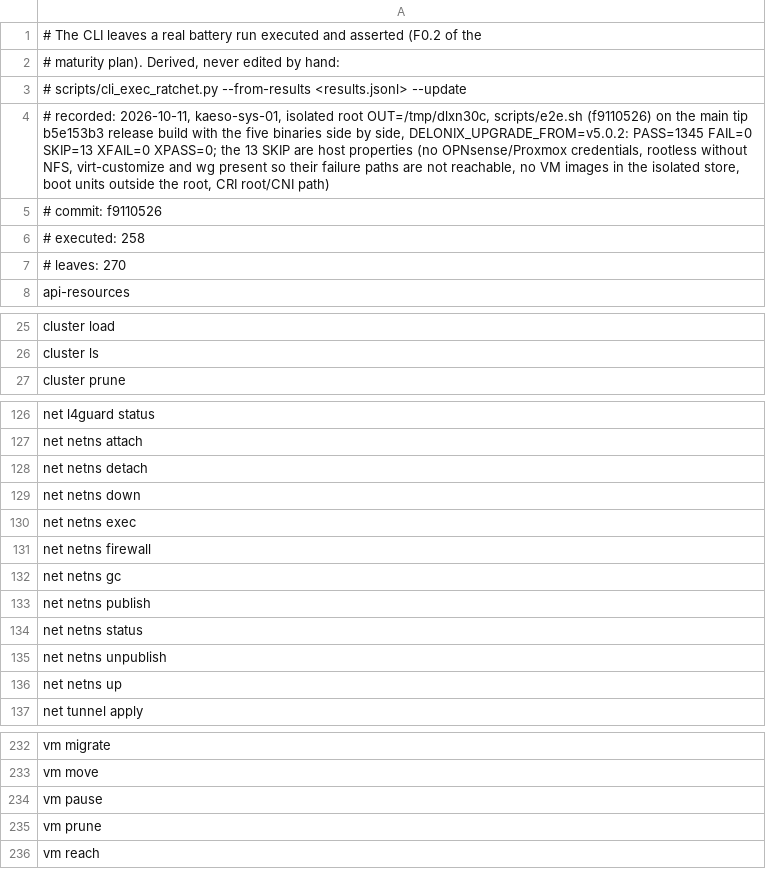
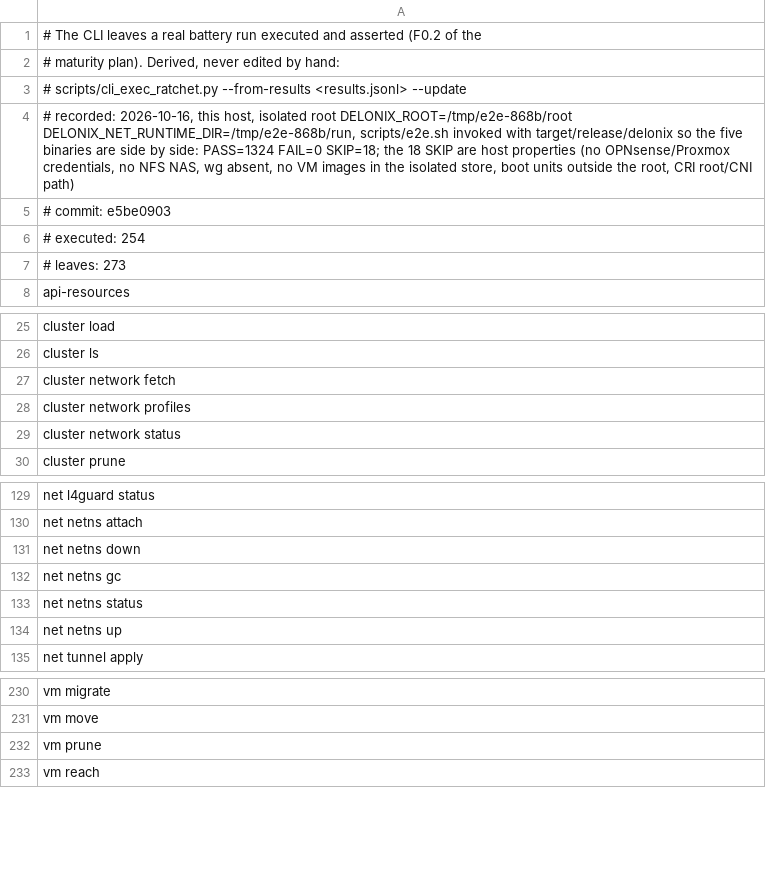
Before and after one commit to angolardevops/delonix-runtime, a TSV file: scripts/cli_exec_trace.tsv, drawn as a sheet; only a part is shown, gaps mark what is left out; the diff covers the shown part only.

```diff
--- a/scripts/cli_exec_trace.tsv
+++ b/scripts/cli_exec_trace.tsv
@@ -3,6 +3,6 @@
 #   scripts/cli_exec_ratchet.py --from-results <results.jsonl> --update
-# recorded: 2026-10-11, kaeso-sys-01, isolated root OUT=/tmp/dlxn30c, scripts/e2e.sh (f9110526) on the main tip b5e153b3 release build with the five binaries side by side, DELONIX_UPGRADE_FROM=v5.0.2: PASS=1345 FAIL=0 SKIP=13 XFAIL=0 XPASS=0; the 13 SKIP are host properties (no OPNsense/Proxmox credentials, rootless without NFS, virt-customize and wg present so their failure paths are not reachable, no VM images in the isolated store, boot units outside the root, CRI root/CNI path)
-# commit: f9110526
-# executed: 258
-# leaves: 270
+# recorded: 2026-10-16, this host, isolated root DELONIX_ROOT=/tmp/e2e-868b/root DELONIX_NET_RUNTIME_DIR=/tmp/e2e-868b/run, scripts/e2e.sh invoked with target/release/delonix so the five binaries are side by side: PASS=1324 FAIL=0 SKIP=18; the 18 SKIP are host properties (no OPNsense/Proxmox credentials, no NFS NAS, wg absent, no VM images in the isolated store, boot units outside the root, CRI root/CNI path)
+# commit: e5be0903
+# executed: 254
+# leaves: 273
 api-resources
@@ -26,2 +26,5 @@ cluster load
 cluster ls
+cluster network fetch
+cluster network profiles
+cluster network status
 cluster prune
@@ -127,10 +130,5 @@ net l4guard status
 net netns attach
-net netns detach
 net netns down
-net netns exec
-net netns firewall
 net netns gc
-net netns publish
 net netns status
-net netns unpublish
 net netns up
@@ -233,3 +231,2 @@ vm migrate
 vm move
-vm pause
 vm prune
```
Also changed, not shown: 1 removed row elsewhere in this file, 2 other files.
